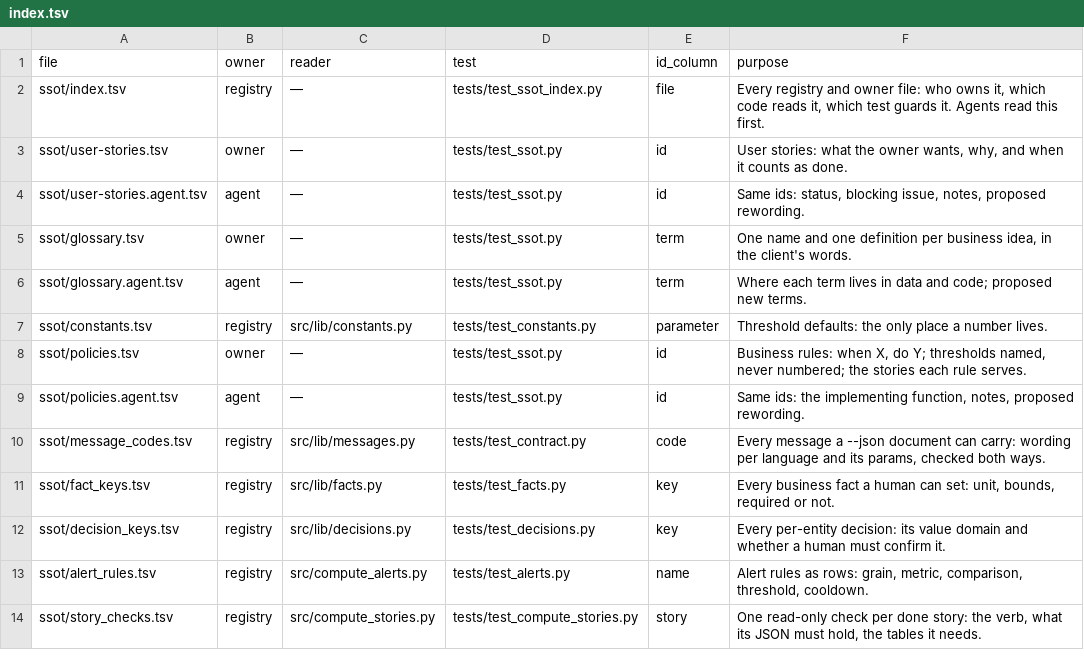
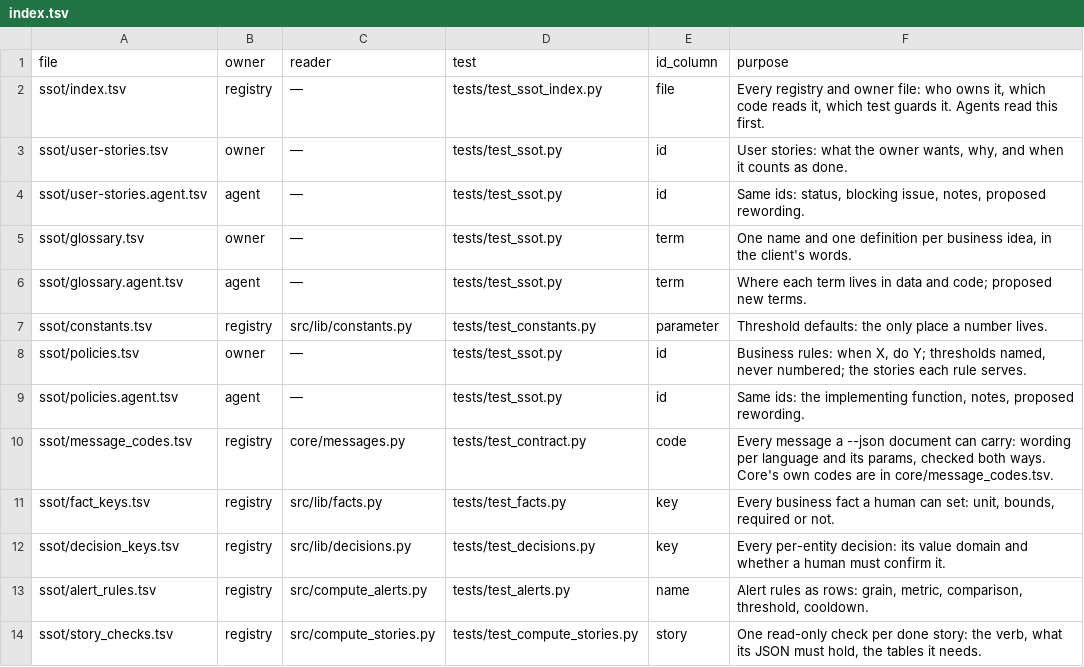
Before and after one commit to thaddeus-growth/Agent-Harness-playbook, a TSV file: templates/ssot/index.tsv, drawn as a sheet.

```diff
--- a/templates/ssot/index.tsv
+++ b/templates/ssot/index.tsv
@@ -9,3 +9,3 @@ ssot/policies.tsv	owner	—	tests/test_ssot.py	id	Business rules: when X, do Y;
 ssot/policies.agent.tsv	agent	—	tests/test_ssot.py	id	Same ids: the implementing function, notes, proposed rewording.
-ssot/message_codes.tsv	registry	src/lib/messages.py	tests/test_contract.py	code	Every message a --json document can carry: wording per language and its params, checked both ways.
+ssot/message_codes.tsv	registry	core/messages.py	tests/test_contract.py	code	Every message a --json document can carry: wording per language and its params, checked both ways. Core's own codes are in core/message_codes.tsv.
 ssot/fact_keys.tsv	registry	src/lib/facts.py	tests/test_facts.py	key	Every business fact a human can set: unit, bounds, required or not.
```
Also changed, not shown: 6 other files.
